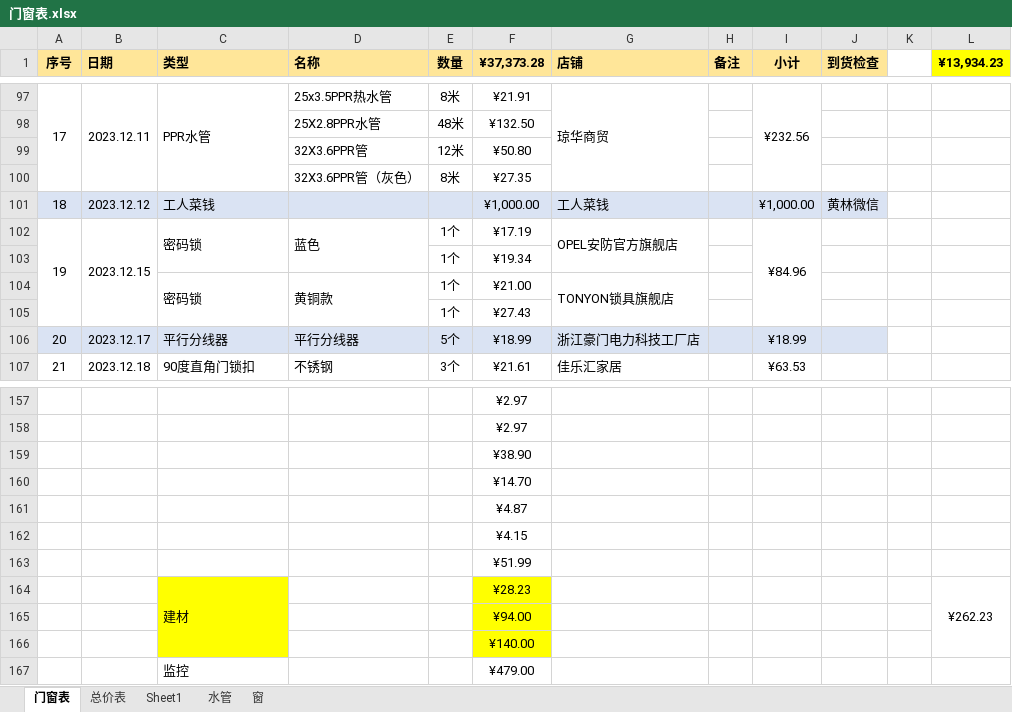
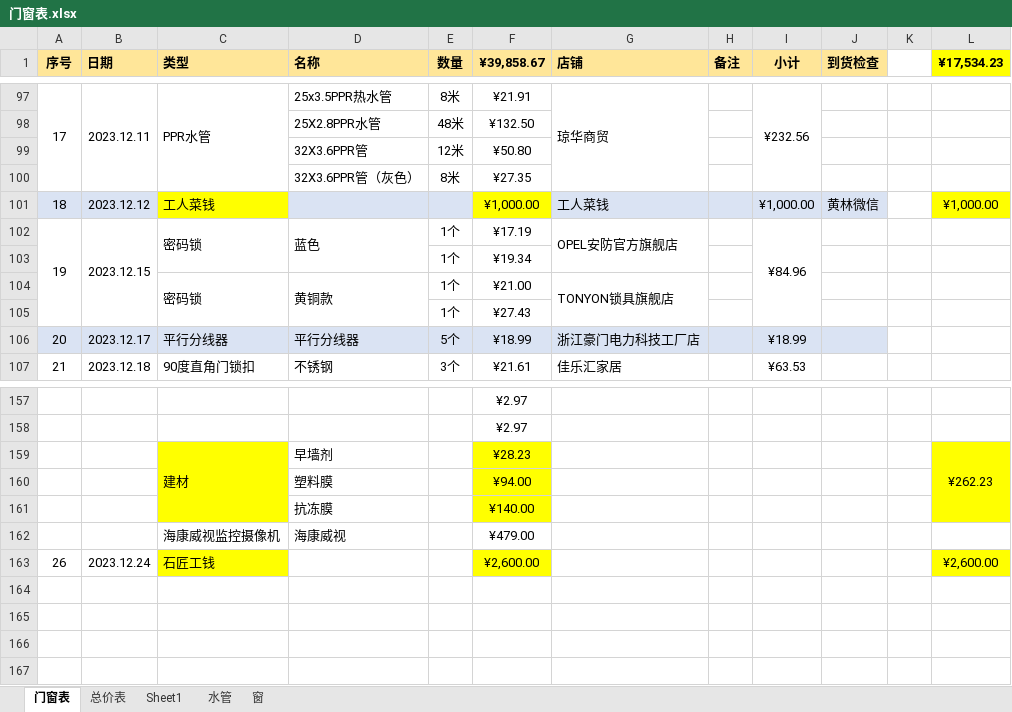
Before and after one commit to askme-gpt/SketchUpPro, an Excel workbook: 门窗表.xlsx, sheet 门窗表, drawn as a sheet; only a part is shown, gaps mark what is left out; values as stored, in another font and other column widths than the file's, no borders; removed rows and columns are numbered as before the commit, all else as after; the diff names each change by its address in the sheet, - before the commit and + after, or states it on an @@ line.

Commit message:
Update 门窗表.xlsx

```diff
--- a/门窗表.xlsx (sheet 门窗表)
+++ b/门窗表.xlsx (sheet 门窗表)
-F1: ¥37,373.28
+F1: ¥39,858.67
-L1: ¥13,934.23
+L1: ¥17,534.23
-C101 fill: #DAE3F3
+C101 fill: #FFFF00
-F101 fill: #DAE3F3
+F101 fill: #FFFF00
-L101 (¥17,534.23): (empty)
+L101 (¥17,534.23): ¥1,000.00
-L101 fill: none
+L101 fill: #FFFF00
-row 159:  |  |  |  |  | ¥38.90
-row 160:  |  |  |  |  | ¥14.70
-row 161:  |  |  |  |  | ¥4.87
-row 162:  |  |  |  |  | ¥4.15
-row 163:  |  |  |  |  | ¥51.99
-D159 (名称): (empty)
+D159 (名称): 早墙剂
-L159:L161 fill: none
+L159:L161 fill: #FFFF00
-D160 (名称): (empty)
+D160 (名称): 塑料膜
-D161 (名称): (empty)
+D161 (名称): 抗冻膜
-row 167:  |  | 监控 |  |  | ¥479.00
+row 162:  |  | 海康威视监控摄像机 | 海康威视 |  | ¥479.00
+row 163: 26 | 2023.12.24 | 石匠工钱 |  |  | ¥2,600.00 |  |  |  |  |  | ¥2,600.00
```
Also changed, not shown: formulas that keep their value.
